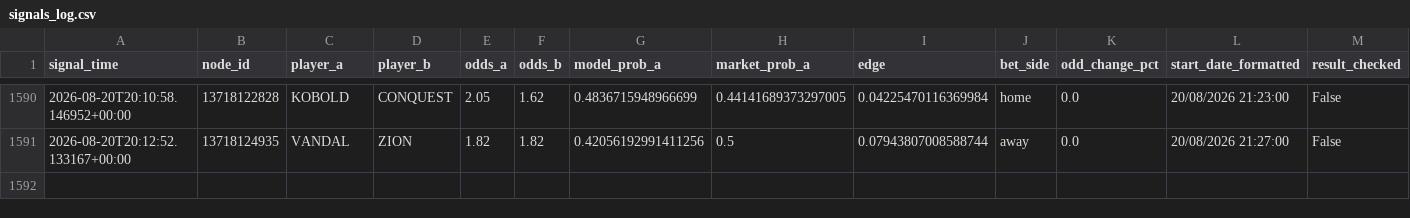
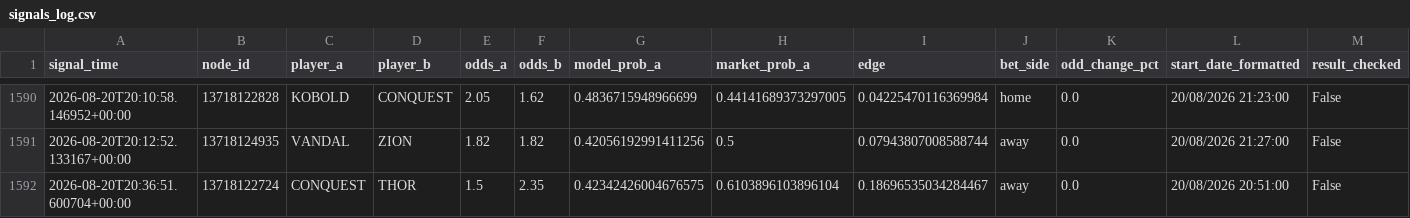
Before and after one commit to javarroba-cmd/proyecto-desde-cero, a CSV file: data/signals_log.csv, drawn as a sheet; only a part is shown, gaps mark what is left out; rows hold the shown columns only; the diff names each change by its address in the sheet, - before the commit and + after, or states it on an @@ line.

```diff
--- a/data/signals_log.csv
+++ b/data/signals_log.csv
+row 1592: 2026-08-20T20:36:51.600704+00:00 | 13718122724 | CONQUEST | THOR | 1.5 | 2.35 | 0.42342426004676575 | 0.6103896103896104 | 0.18696535034284467 | away | 0.0 | 20/08/2026 20:51:00 | False
```
